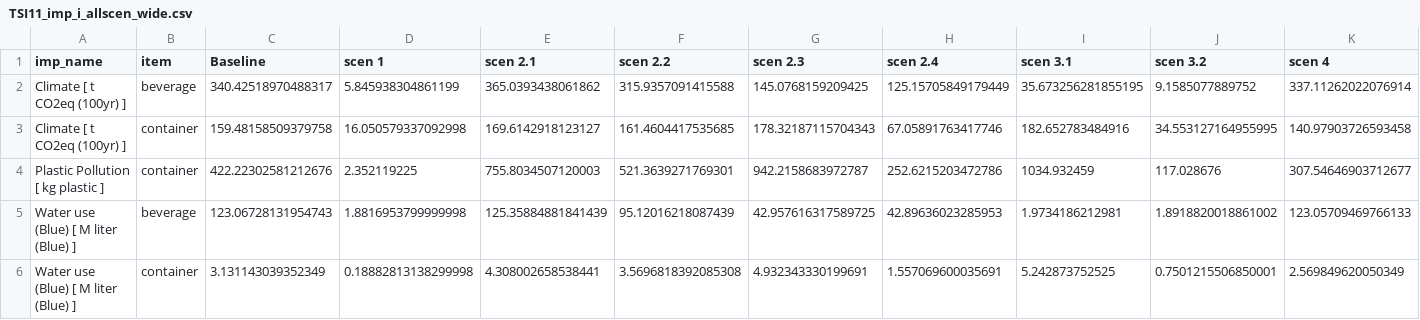
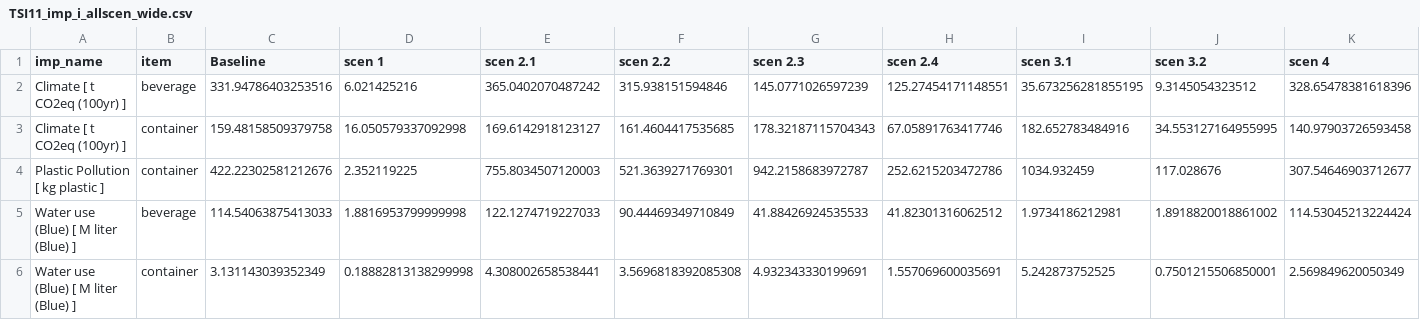
Before and after one commit to kmeisterling/bevLCA-UCSB, a CSV file: data/data_tbls/TSI11_imp_i_allscen_wide.csv, drawn as a sheet; only a part is shown; removed rows and columns are numbered as before the commit, all else as after; rows hold the shown columns only; the diff names each change by its address in the sheet, - before the commit and + after, or states it on an @@ line.

```diff
--- a/data/data_tbls/TSI11_imp_i_allscen_wide.csv
+++ b/data/data_tbls/TSI11_imp_i_allscen_wide.csv
-row 2: Climate [ t CO2eq (100yr) ] | beverage | 340.42518970488317 | 5.845938304861199 | 365.0393438061862 | 315.9357091415588 | 145.0768159209425 | 125.15705849179449 | 35.673256281855195 | 9.1585077889752 | 337.11262022076914
+row 2: Climate [ t CO2eq (100yr) ] | beverage | 331.94786403253516 | 6.021425216 | 365.0402070487242 | 315.938151594846 | 145.0771026597239 | 125.27454171148551 | 35.673256281855195 | 9.3145054323512 | 328.65478381618396
-row 5: Water use (Blue) [ M liter (Blue) ] | beverage | 123.06728131954743 | 1.8816953799999998 | 125.35884881841439 | 95.12016218087439 | 42.957616317589725 | 42.89636023285953 | 1.9734186212981 | 1.8918820018861002 | 123.05709469766133
+row 5: Water use (Blue) [ M liter (Blue) ] | beverage | 114.54063875413033 | 1.8816953799999998 | 122.1274719227033 | 90.44469349710849 | 41.88426924535533 | 41.82301316062512 | 1.9734186212981 | 1.8918820018861002 | 114.53045213224424
```
Also changed, not shown: data/data_tbls/TSI10_imp_ibs_scen0.csv, data/data_tbls/imp_allscen.csv, 32 other files.
